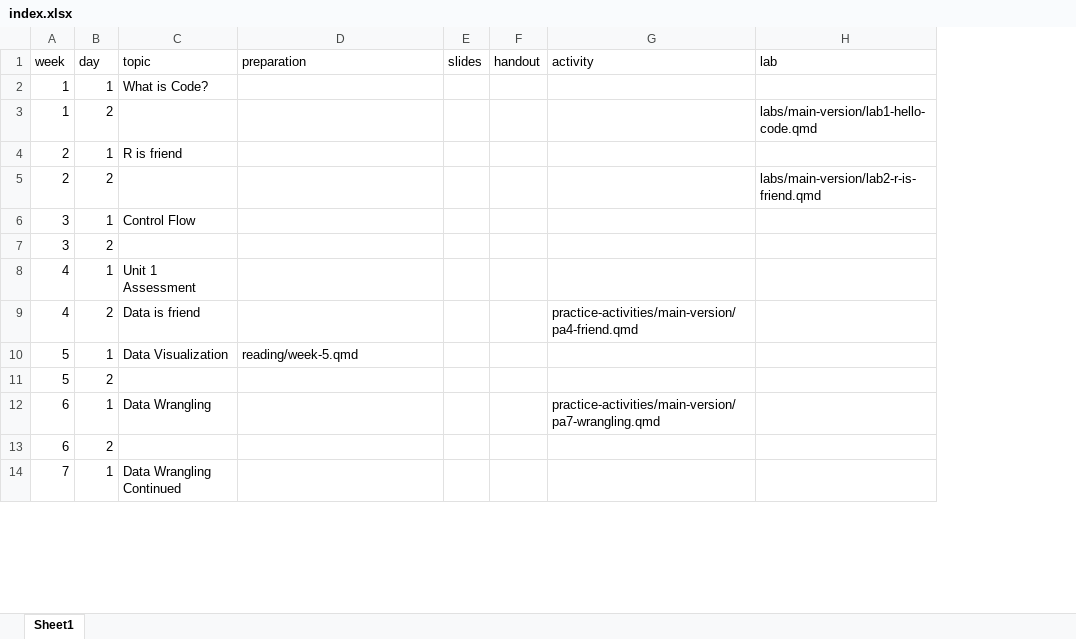
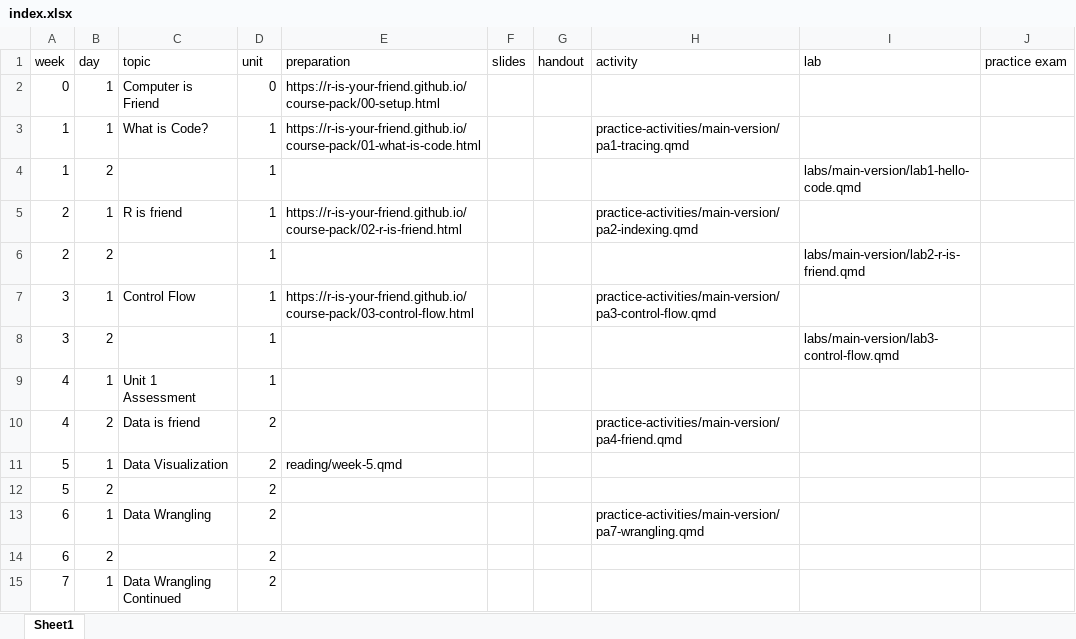
Before and after one commit to R-is-your-friend/course-assessments, an Excel workbook: index.xlsx, sheet Sheet1, drawn as a sheet; only a part is shown; values as stored, in another font and other column widths than the file's, no borders; addresses are those after the commit; the diff names each change by its address in the sheet, - before the commit and + after, or states it on an @@ line.

Commit message:
add links to unit 1 readings and assignments

```diff
--- a/index.xlsx (sheet Sheet1)
+++ b/index.xlsx (sheet Sheet1)
+column D (unit), rows 3-15: 1 | 1 | 1 | 1 | 1 | 1 | 1 | 2 | 2 | 2 | 2 | 2 | 2
+column J (practice exam), empty
+row 2: 0 | 1 | Computer is Friend | 0 | https://r-is-your-friend.github.io/course-pack/00-setup.html
-E3 (preparation): (empty)
+E3 (preparation): https://r-is-your-friend.github.io/course-pack/01-what-is-code.html
-H3 (activity): (empty)
+H3 (activity): practice-activities/main-version/pa1-tracing.qmd
-E5 (preparation): (empty)
+E5 (preparation): https://r-is-your-friend.github.io/course-pack/02-r-is-friend.html
-H5 (activity): (empty)
+H5 (activity): practice-activities/main-version/pa2-indexing.qmd
-E7 (preparation): (empty)
+E7 (preparation): https://r-is-your-friend.github.io/course-pack/03-control-flow.html
-H7 (activity): (empty)
+H7 (activity): practice-activities/main-version/pa3-control-flow.qmd
-I8 (lab): (empty)
+I8 (lab): labs/main-version/lab3-control-flow.qmd
```
